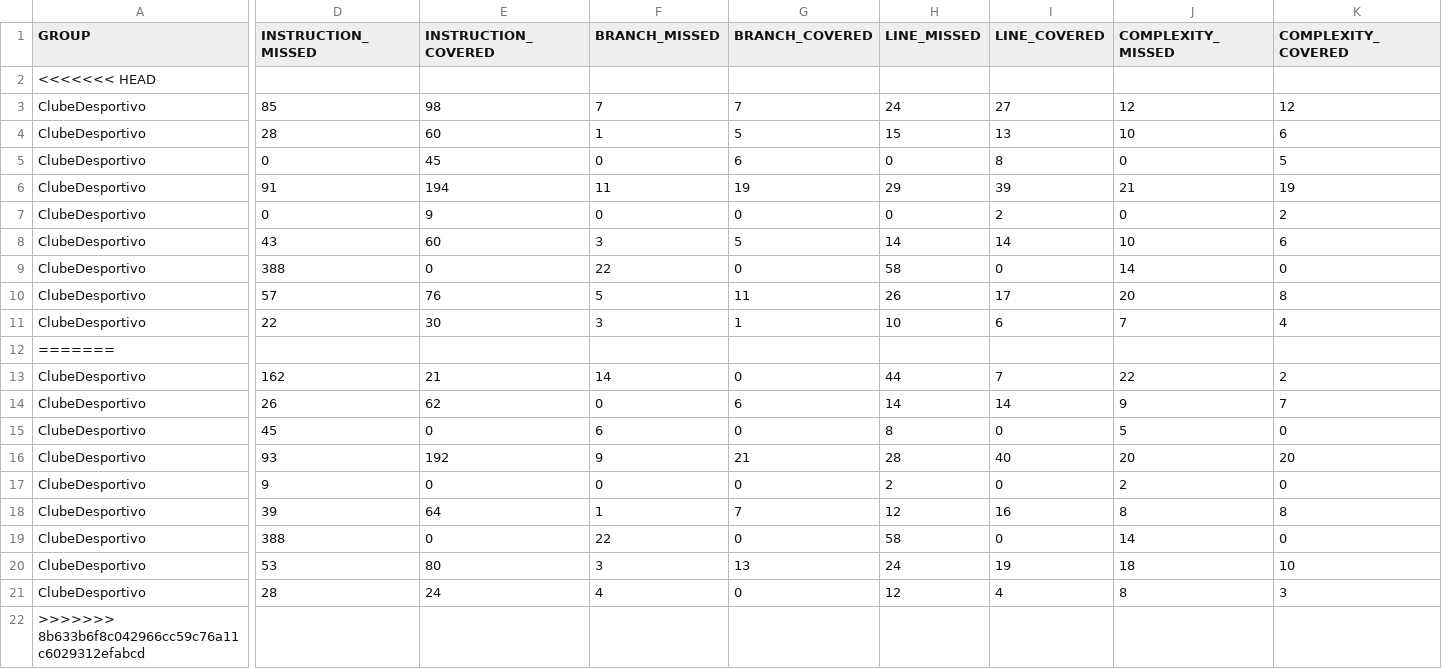
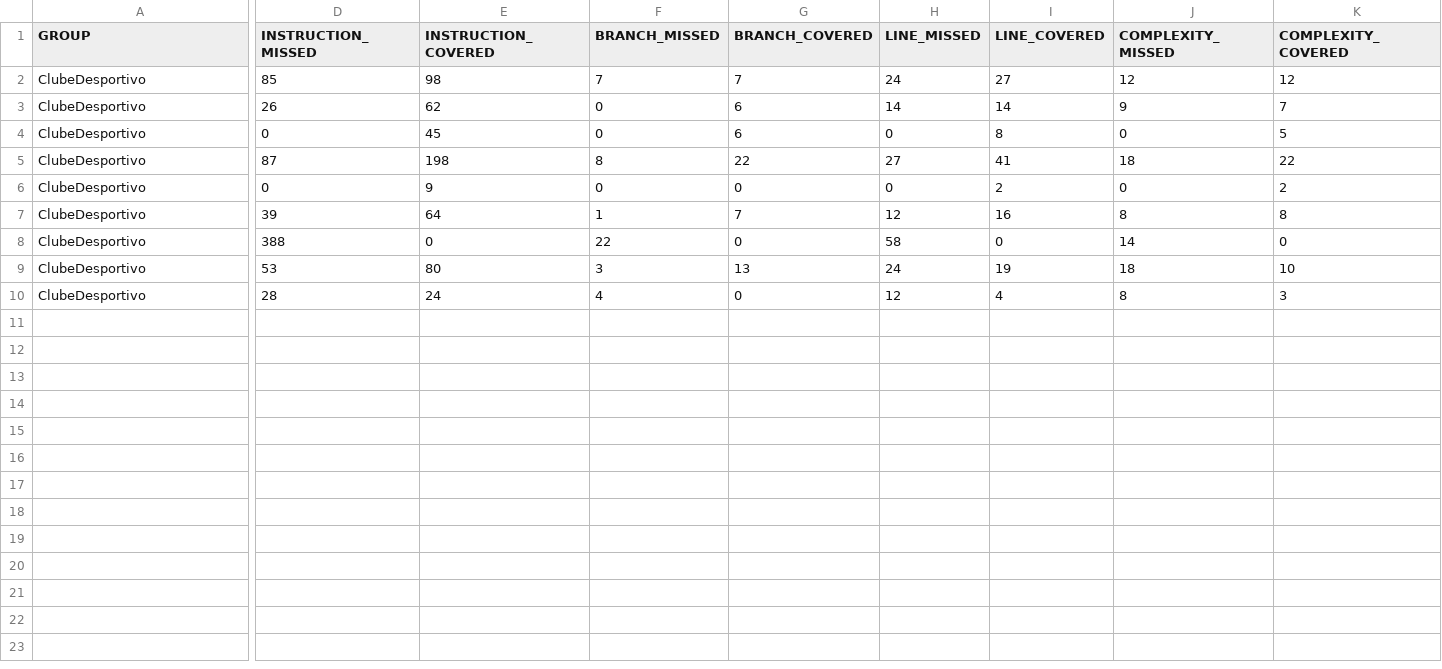
Before and after one commit to MarcoPereiraUpSkill/sprint-1-lucas-bruno-marco, a CSV file: ClubeDesportivo/target/site/jacoco/jacoco.csv, drawn as a sheet; only a part is shown, gaps mark what is left out; removed rows and columns are numbered as before the commit, all else as after; rows hold the shown columns only; the diff names each change by its address in the sheet, - before the commit and + after, or states it on an @@ line.

```diff
--- a/ClubeDesportivo/target/site/jacoco/jacoco.csv
+++ b/ClubeDesportivo/target/site/jacoco/jacoco.csv
-row 2: <<<<<<< HEAD
-D3 (INSTRUCTION_MISSED): 28
+D3 (INSTRUCTION_MISSED): 26
-E3 (INSTRUCTION_COVERED): 60
+E3 (INSTRUCTION_COVERED): 62
-F3 (BRANCH_MISSED): 1
+F3 (BRANCH_MISSED): 0
-G3 (BRANCH_COVERED): 5
+G3 (BRANCH_COVERED): 6
-H3 (LINE_MISSED): 15
+H3 (LINE_MISSED): 14
-I3 (LINE_COVERED): 13
+I3 (LINE_COVERED): 14
-J3 (COMPLEXITY_MISSED): 10
+J3 (COMPLEXITY_MISSED): 9
-K3 (COMPLEXITY_COVERED): 6
+K3 (COMPLEXITY_COVERED): 7
-D5 (INSTRUCTION_MISSED): 91
+D5 (INSTRUCTION_MISSED): 87
-E5 (INSTRUCTION_COVERED): 194
+E5 (INSTRUCTION_COVERED): 198
-F5 (BRANCH_MISSED): 11
+F5 (BRANCH_MISSED): 8
-G5 (BRANCH_COVERED): 19
+G5 (BRANCH_COVERED): 22
-H5 (LINE_MISSED): 29
+H5 (LINE_MISSED): 27
-I5 (LINE_COVERED): 39
+I5 (LINE_COVERED): 41
-J5 (COMPLEXITY_MISSED): 21
+J5 (COMPLEXITY_MISSED): 18
-K5 (COMPLEXITY_COVERED): 19
+K5 (COMPLEXITY_COVERED): 22
-row 8: ClubeDesportivo | 43 | 60 | 3 | 5 | 14 | 14 | 10 | 6
-row 9: ClubeDesportivo | 388 | 0 | 22 | 0 | 58 | 0 | 14 | 0
-row 10: ClubeDesportivo | 57 | 76 | 5 | 11 | 26 | 17 | 20 | 8
-row 11: ClubeDesportivo | 22 | 30 | 3 | 1 | 10 | 6 | 7 | 4
-row 12: =======
-row 13: ClubeDesportivo | 162 | 21 | 14 | 0 | 44 | 7 | 22 | 2
-row 14: ClubeDesportivo | 26 | 62 | 0 | 6 | 14 | 14 | 9 | 7
-row 15: ClubeDesportivo | 45 | 0 | 6 | 0 | 8 | 0 | 5 | 0
-row 16: ClubeDesportivo | 93 | 192 | 9 | 21 | 28 | 40 | 20 | 20
-row 17: ClubeDesportivo | 9 | 0 | 0 | 0 | 2 | 0 | 2 | 0
-row 22: >>>>>>> 8b633b6f8c042966cc59c76a11c6029312efabcd
```
Also changed, not shown: 39 other files.
